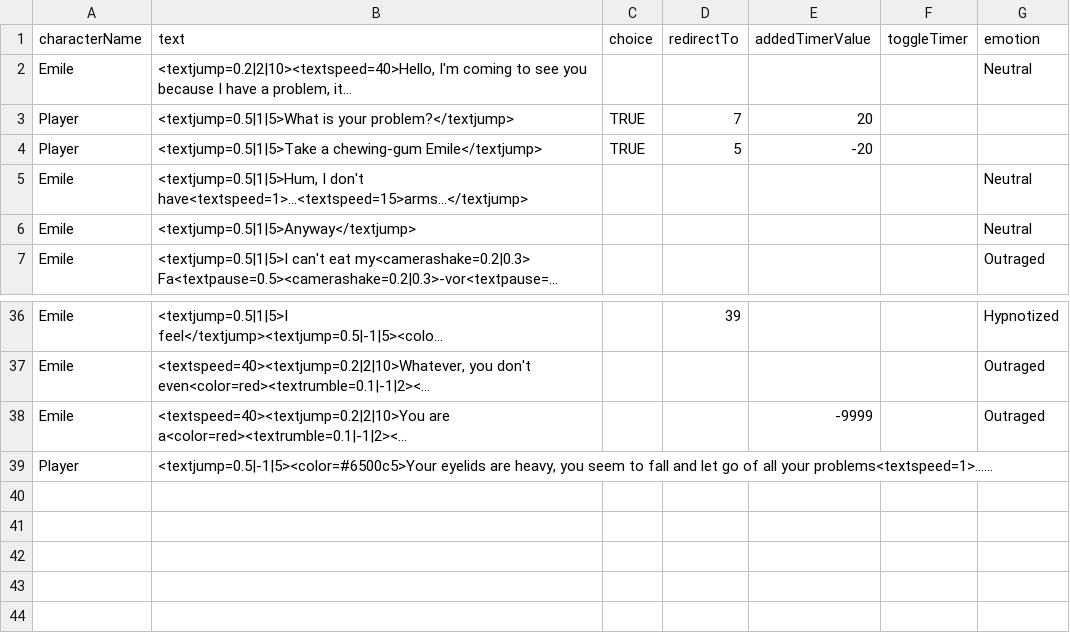
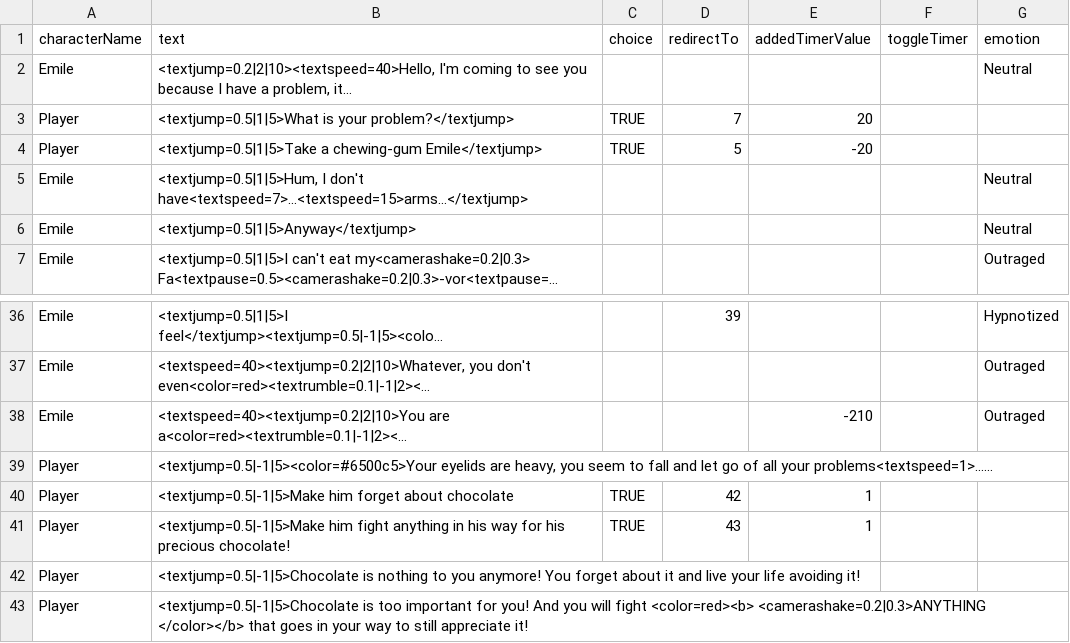
Before and after one commit to Selsanat/Project-ALT_CTRL-Lima, a CSV file: Project-ALT_CTRL-Lima/Assets/Sprites/Characters/Emile/Emile.csv, drawn as a sheet; only a part is shown, gaps mark what is left out; long unchanged cells end in …; the diff names each change by its address in the sheet, - before the commit and + after, or states it on an @@ line.

```diff
--- a/Project-ALT_CTRL-Lima/Assets/Sprites/Characters/Emile/Emile.csv
+++ b/Project-ALT_CTRL-Lima/Assets/Sprites/Characters/Emile/Emile.csv
-B5 (text): …I don't have<textspeed=1>...<textspeed=15>arms...</textjump>
+B5 (text): …I don't have<textspeed=7>...<textspeed=15>arms...</textjump>
-E38 (addedTimerValue): -9999
+E38 (addedTimerValue): -210
+row 40: Player | <textjump=0.5|-1|5>Make him forget about chocolate | TRUE | 42 | 1
+row 41: Player | <textjump=0.5|-1|5>Make him fight anything in his way for his precious chocolate! | TRUE | 43 | 1
+row 42: Player | <textjump=0.5|-1|5>Chocolate is nothing to you anymore! You forget about it and live your life avoiding it!
+row 43: Player | <textjump=0.5|-1|5>Chocolate is too important for you! And you will fight <color=red><b> <camerashake=0.2|0.3>ANYTHING </color></b> that goes in your way to still appreciate it!
```
Also changed, not shown: Project-ALT_CTRL-Lima/Assets/Sprites/Characters/Blobby/Blobby.csv, Project-ALT_CTRL-Lima/Assets/Sprites/Characters/Calvares/Calvares.csv, 13 other files.
